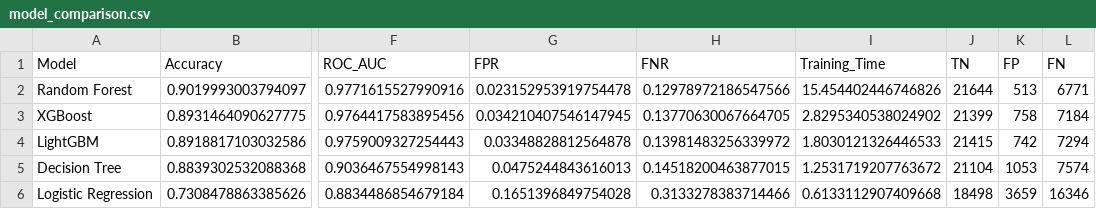
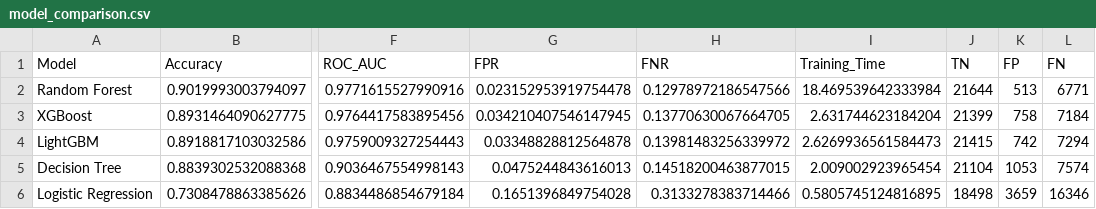
Before and after one commit to kajalpadavi7-sketch/ai-ransomware-detection-ml, a CSV file: results/model_comparison.csv, drawn as a sheet; only a part is shown, gaps mark what is left out; the diff names each change by its address in the sheet, - before the commit and + after, or states it on an @@ line.

```diff
--- a/results/model_comparison.csv
+++ b/results/model_comparison.csv
-I2 (Training_Time): 15.454402446746826
+I2 (Training_Time): 18.469539642333984
-I3 (Training_Time): 2.8295340538024902
+I3 (Training_Time): 2.631744623184204
-I4 (Training_Time): 1.8030121326446533
+I4 (Training_Time): 2.6269936561584473
-I5 (Training_Time): 1.2531719207763672
+I5 (Training_Time): 2.009002923965454
-I6 (Training_Time): 0.6133112907409668
+I6 (Training_Time): 0.5805745124816895
```
Also changed, not shown: results/standard_model_comparison.csv, 10 other files.
